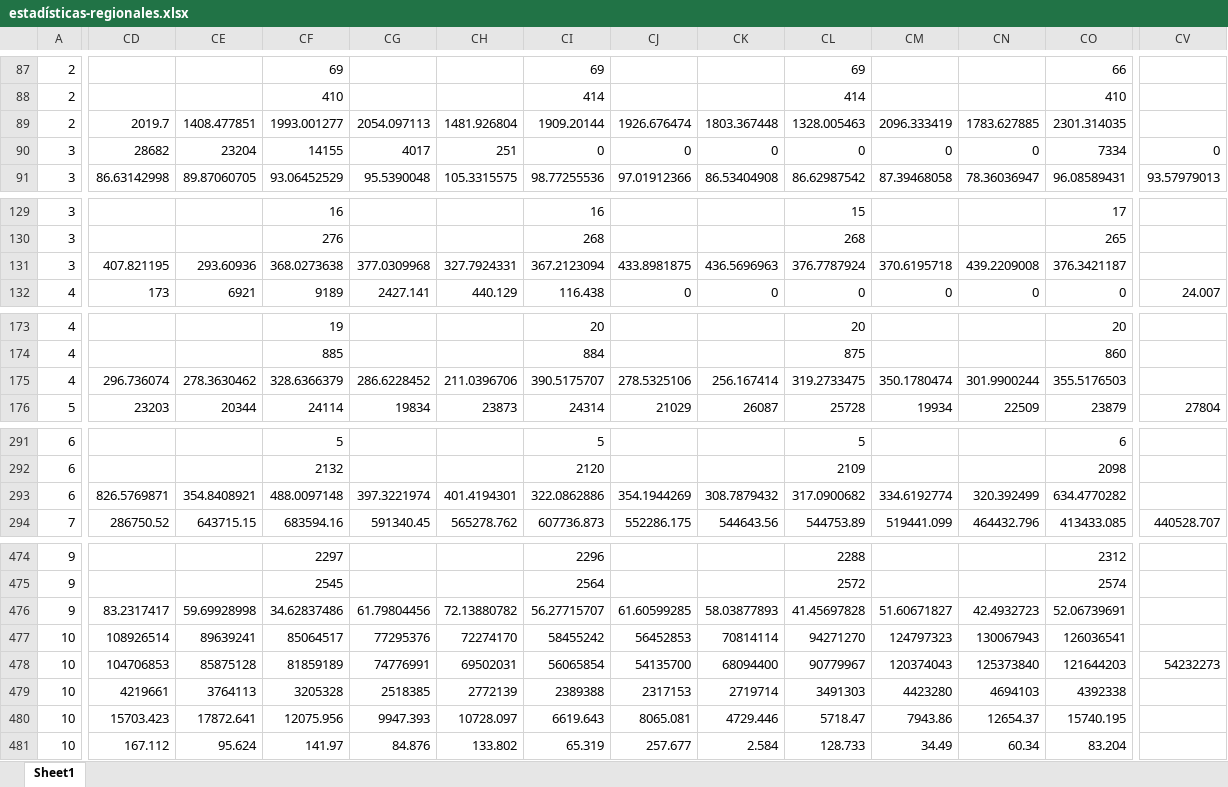
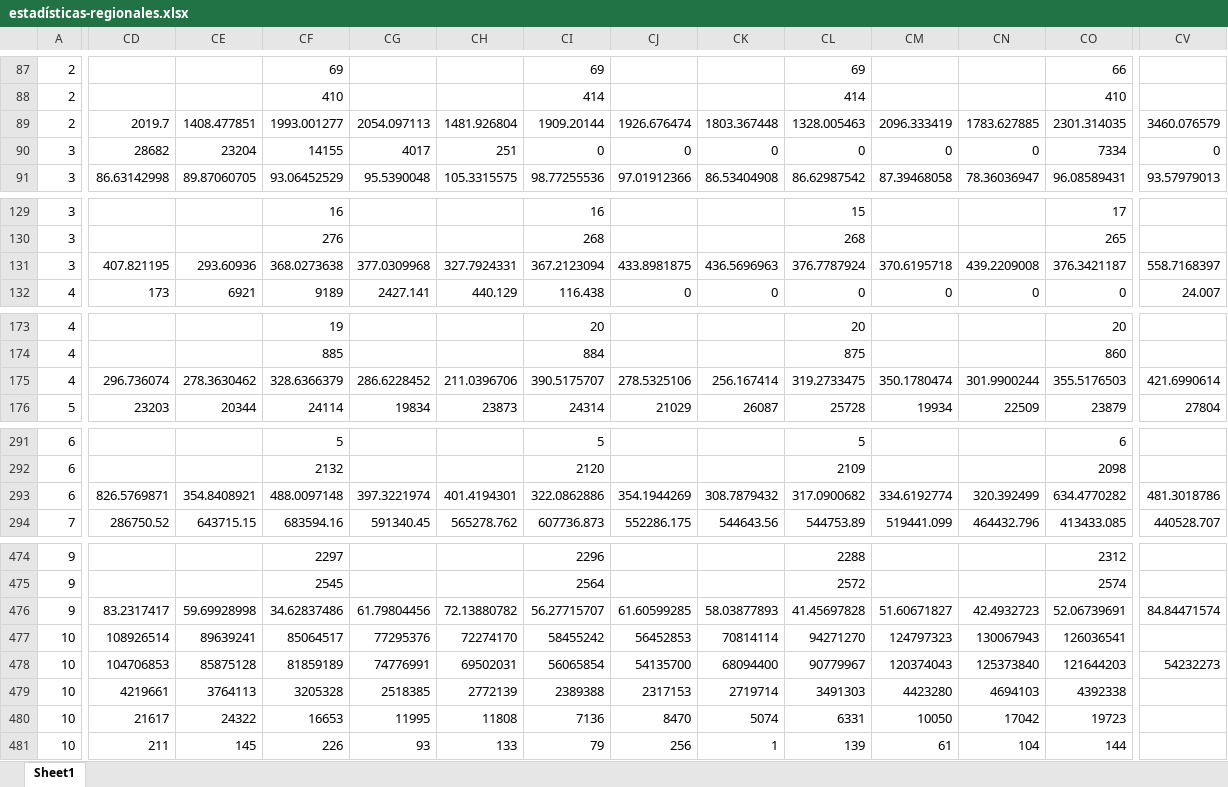
Before and after one commit to Sud-Austral/EstadisticasRegionales, an Excel workbook: Estadísticas Regionales/estadísticas-regionales.xlsx, sheet Sheet1, drawn as a sheet; only a part is shown, gaps mark what is left out; values as stored, in another font and other column widths than the file's, no borders; the diff covers the shown part only; the diff names each change by its address in the sheet, - before the commit and + after, or states it on an @@ line.

```diff
--- a/Estadísticas Regionales/estadísticas-regionales.xlsx (sheet Sheet1)
+++ b/Estadísticas Regionales/estadísticas-regionales.xlsx (sheet Sheet1)
-CV89: (empty)
+CV89: 3460.076579
-CV131: (empty)
+CV131: 558.7168397
-CV175: (empty)
+CV175: 421.6990614
-CV293: (empty)
+CV293: 481.3018786
-CV476: (empty)
+CV476: 84.84471574
-CD480: 15703.423
+CD480: 21617
-CE480: 17872.641
+CE480: 24322
-CF480: 12075.956
+CF480: 16653
-CG480: 9947.393
+CG480: 11995
-CH480: 10728.097
+CH480: 11808
-CI480: 6619.643
+CI480: 7136
-CJ480: 8065.081
+CJ480: 8470
-CK480: 4729.446
+CK480: 5074
-CL480: 5718.47
+CL480: 6331
-CM480: 7943.86
+CM480: 10050
-CN480: 12654.37
+CN480: 17042
-CO480: 15740.195
+CO480: 19723
-CD481: 167.112
+CD481: 211
-CE481: 95.624
+CE481: 145
-CF481: 141.97
+CF481: 226
-CG481: 84.876
+CG481: 93
-CH481: 133.802
+CH481: 133
-CI481: 65.319
+CI481: 79
-CJ481: 257.677
+CJ481: 256
-CK481: 2.584
+CK481: 1
-CL481: 128.733
+CL481: 139
-CM481: 34.49
+CM481: 61
-CN481: 60.34
+CN481: 104
-CO481: 83.204
+CO481: 144
```
Also changed, not shown: 880 edited cells elsewhere in this sheet.
